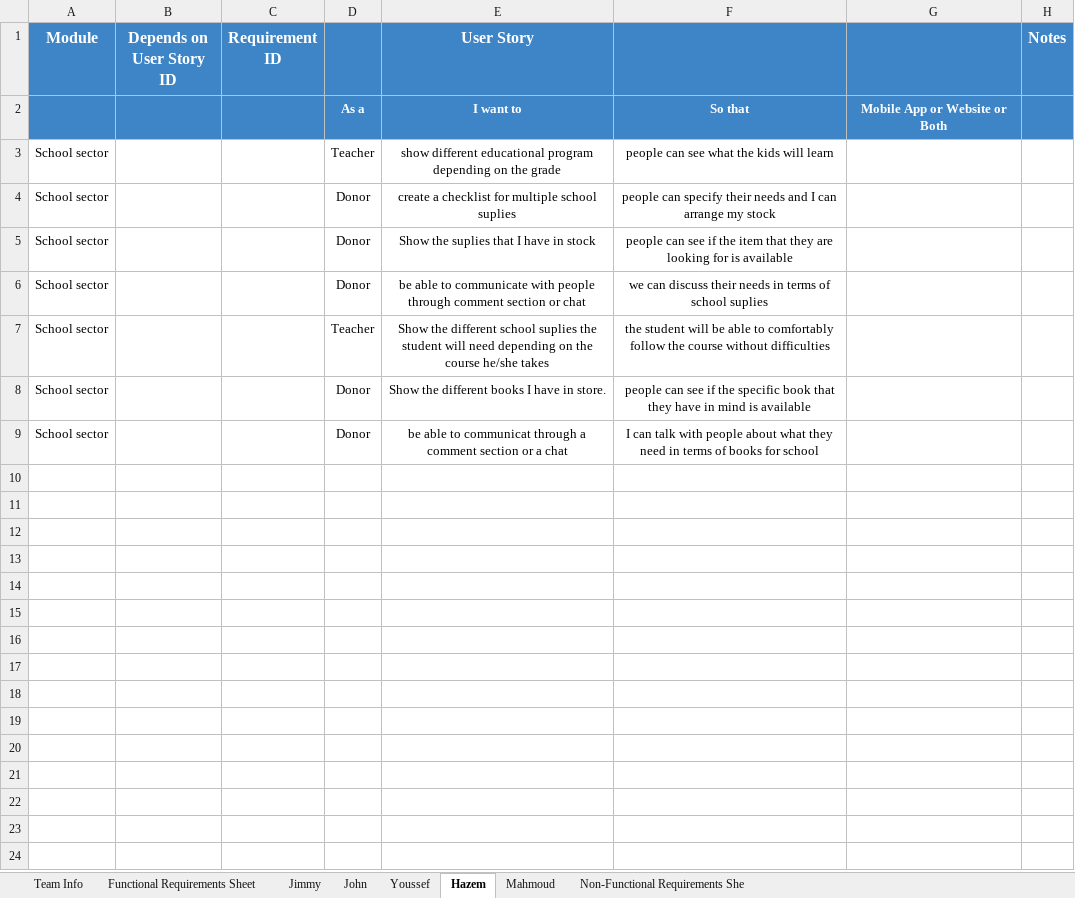
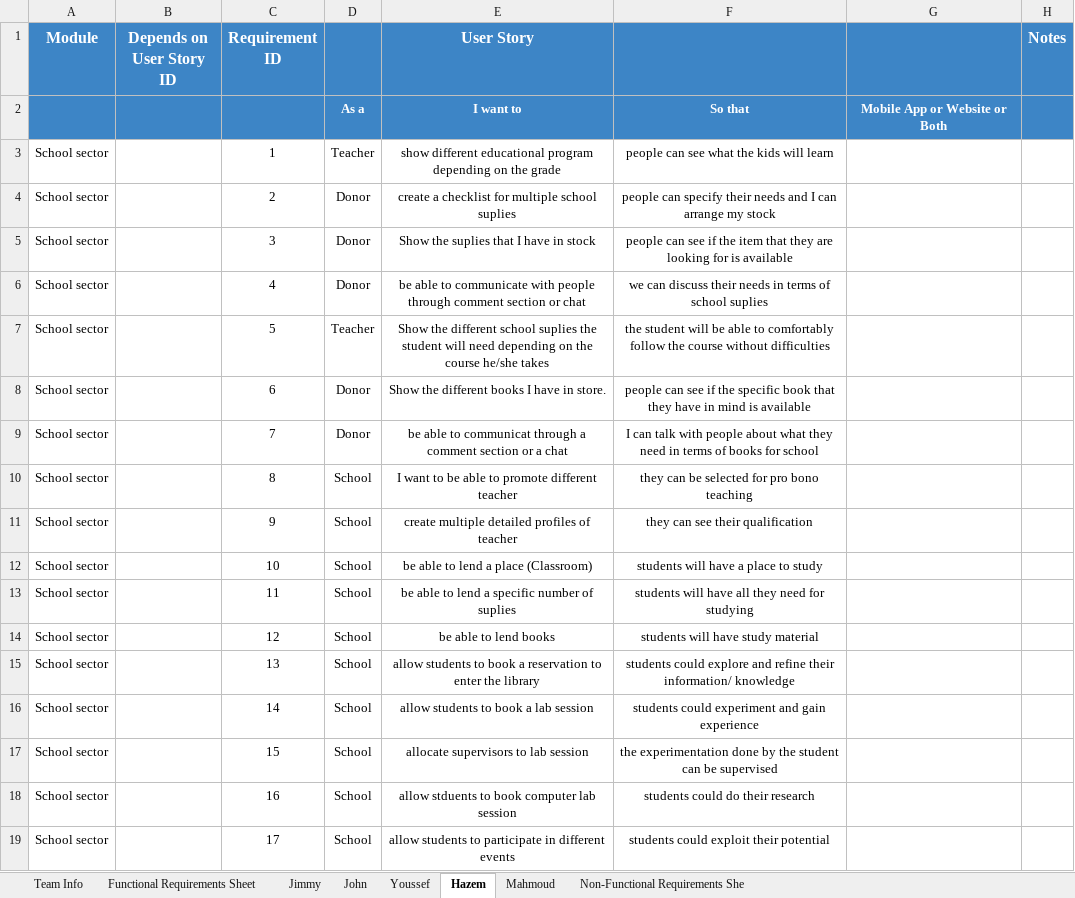
Before and after one commit to MahmoudHegazy-01/dora-the-explorer, an Excel workbook: CSEN603 - RequirementsTemplateM1.xlsx, sheet Hazem, drawn as a sheet; values as stored, in another font and other column widths than the file's, no borders; the diff names each change by its address in the sheet, - before the commit and + after, or states it on an @@ line.

Commit message:
Update CSEN603 - RequirementsTemplateM1.xlsx

```diff
--- a/CSEN603 - RequirementsTemplateM1.xlsx (sheet Hazem)
+++ b/CSEN603 - RequirementsTemplateM1.xlsx (sheet Hazem)
-C3 (Requirement ID): (empty)
+C3 (Requirement ID): 1
-C4 (Requirement ID): (empty)
+C4 (Requirement ID): 2
-C5 (Requirement ID): (empty)
+C5 (Requirement ID): 3
-C6 (Requirement ID): (empty)
+C6 (Requirement ID): 4
-C7 (Requirement ID): (empty)
+C7 (Requirement ID): 5
-C8 (Requirement ID): (empty)
+C8 (Requirement ID): 6
-C9 (Requirement ID): (empty)
+C9 (Requirement ID): 7
+row 10: School sector |  | 8 | School | I want to be able to promote different teacher | they can be selected for pro bono teaching
+row 11: School sector |  | 9 | School | create multiple detailed profiles of teacher | they can see their qualification
+row 12: School sector |  | 10 | School | be able to lend a place (Classroom) | students will have a place to study
+row 13: School sector |  | 11 | School | be able to lend a specific number of suplies | students will have all they need for studying
+row 14: School sector |  | 12 | School | be able to lend books | students will have study material
+row 15: School sector |  | 13 | School | allow students to book a reservation to enter the library | students could explore and refine their information/ knowledge
+row 16: School sector |  | 14 | School | allow students to book a lab session | students could experiment and gain experience
+row 17: School sector |  | 15 | School | allocate supervisors to lab session | the experimentation done by the student can be supervised
+row 18: School sector |  | 16 | School | allow stduents to book computer lab session | students could do their research
+row 19: School sector |  | 17 | School | allow students to participate in different events | students could exploit their potential
```
